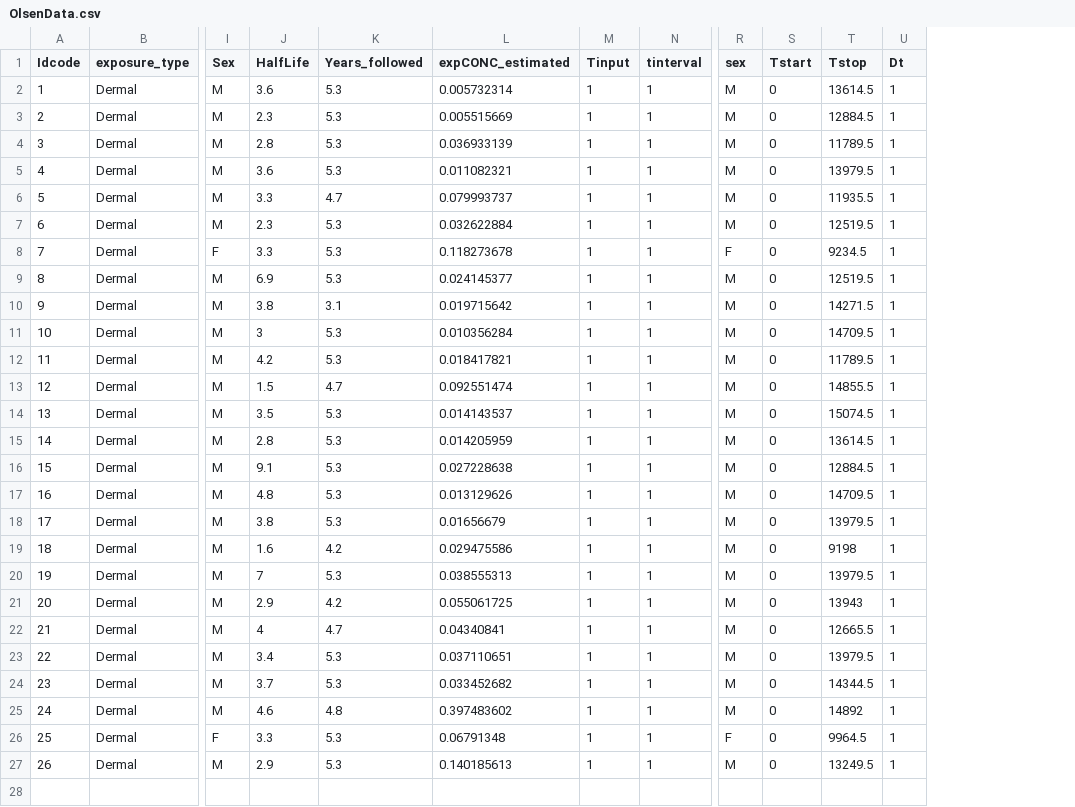
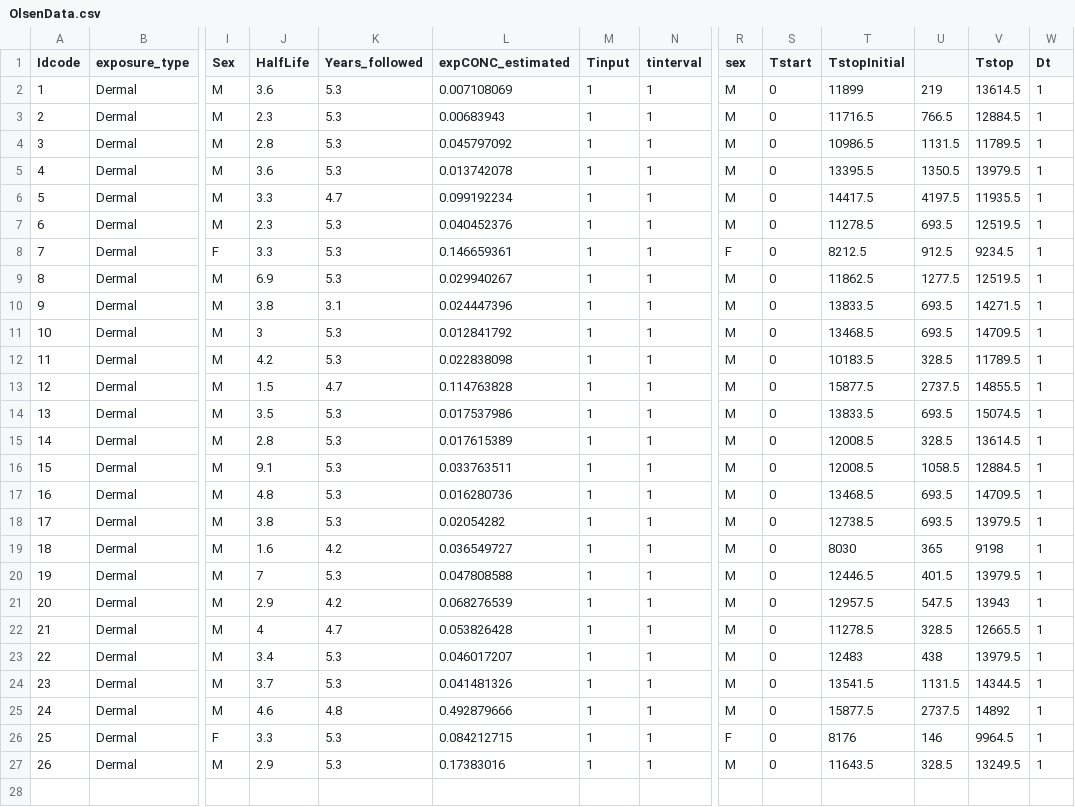
Before and after one commit to jackmkos/PARC_PFOA_NG-PBK, a CSV file: Input/OlsenData.csv, drawn as a sheet; only a part is shown, gaps mark what is left out; rows hold the shown columns only; the diff covers the shown part only; the diff names each change by its address in the sheet, - before the commit and + after, or states it on an @@ line.

```diff
--- a/Input/OlsenData.csv
+++ b/Input/OlsenData.csv
+column T (TstopInitial), rows 2-27: 11899 | 11716.5 | 10986.5 | 13395.5 | 14417.5 | 11278.5 | 8212.5 | 11862.5 | 13833.5 | 13468.5 | 10183.5 | 15877.5 | 13833.5 | 12008.5 | 12008.5 | 13468.5 | 12738.5 | 8030 | 12446.5 | 12957.5 | 11278.5 | 12483 | 13541.5 | 15877.5 | 8176 | 11643.5
+column U, rows 2-27: 219 | 766.5 | 1131.5 | 1350.5 | 4197.5 | 693.5 | 912.5 | 1277.5 | 693.5 | 693.5 | 328.5 | 2737.5 | 693.5 | 328.5 | 1058.5 | 693.5 | 693.5 | 365 | 401.5 | 547.5 | 328.5 | 438 | 1131.5 | 2737.5 | 146 | 328.5
-L2 (expCONC_estimated): 0.005732314
+L2 (expCONC_estimated): 0.007108069
-L3 (expCONC_estimated): 0.005515669
+L3 (expCONC_estimated): 0.00683943
-L4 (expCONC_estimated): 0.036933139
+L4 (expCONC_estimated): 0.045797092
-L5 (expCONC_estimated): 0.011082321
+L5 (expCONC_estimated): 0.013742078
-L6 (expCONC_estimated): 0.079993737
+L6 (expCONC_estimated): 0.099192234
-L7 (expCONC_estimated): 0.032622884
+L7 (expCONC_estimated): 0.040452376
-L8 (expCONC_estimated): 0.118273678
+L8 (expCONC_estimated): 0.146659361
-L9 (expCONC_estimated): 0.024145377
+L9 (expCONC_estimated): 0.029940267
-L10 (expCONC_estimated): 0.019715642
+L10 (expCONC_estimated): 0.024447396
-L11 (expCONC_estimated): 0.010356284
+L11 (expCONC_estimated): 0.012841792
-L12 (expCONC_estimated): 0.018417821
+L12 (expCONC_estimated): 0.022838098
-L13 (expCONC_estimated): 0.092551474
+L13 (expCONC_estimated): 0.114763828
-L14 (expCONC_estimated): 0.014143537
+L14 (expCONC_estimated): 0.017537986
-L15 (expCONC_estimated): 0.014205959
+L15 (expCONC_estimated): 0.017615389
-L16 (expCONC_estimated): 0.027228638
+L16 (expCONC_estimated): 0.033763511
-L17 (expCONC_estimated): 0.013129626
+L17 (expCONC_estimated): 0.016280736
-L18 (expCONC_estimated): 0.01656679
+L18 (expCONC_estimated): 0.02054282
-L19 (expCONC_estimated): 0.029475586
+L19 (expCONC_estimated): 0.036549727
-L20 (expCONC_estimated): 0.038555313
+L20 (expCONC_estimated): 0.047808588
-L21 (expCONC_estimated): 0.055061725
+L21 (expCONC_estimated): 0.068276539
-L22 (expCONC_estimated): 0.04340841
+L22 (expCONC_estimated): 0.053826428
-L23 (expCONC_estimated): 0.037110651
+L23 (expCONC_estimated): 0.046017207
-L24 (expCONC_estimated): 0.033452682
+L24 (expCONC_estimated): 0.041481326
-L25 (expCONC_estimated): 0.397483602
+L25 (expCONC_estimated): 0.492879666
-L26 (expCONC_estimated): 0.06791348
+L26 (expCONC_estimated): 0.084212715
-L27 (expCONC_estimated): 0.140185613
+L27 (expCONC_estimated): 0.17383016
+row 28: (empty)
```
Also changed, not shown: 26 added rows elsewhere in this file, 7 other files.
